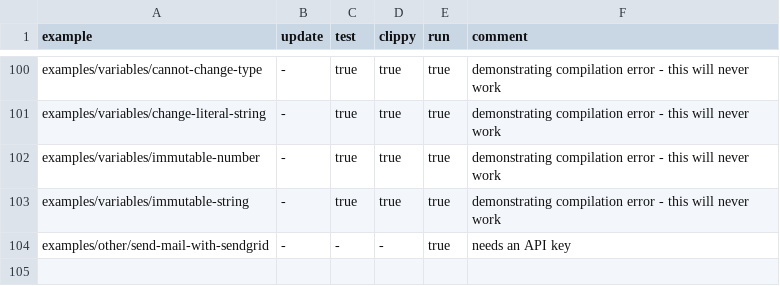
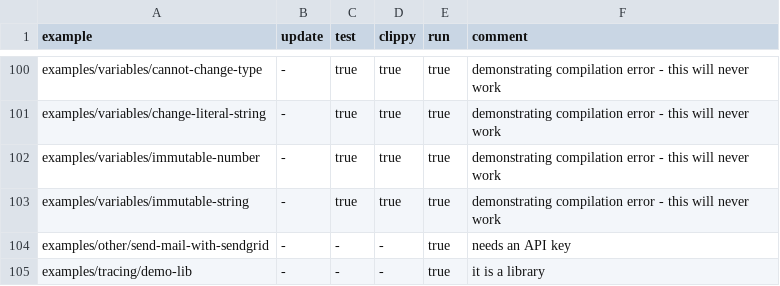
Before and after one commit to szabgab/rust.code-maven.com, a CSV file: slides/rust/examples/other/check-slides/skips.csv, drawn as a sheet; only a part is shown, gaps mark what is left out; the diff names each change by its address in the sheet, - before the commit and + after, or states it on an @@ line.

Commit message:
skip run

```diff
--- a/slides/rust/examples/other/check-slides/skips.csv
+++ b/slides/rust/examples/other/check-slides/skips.csv
+row 105: examples/tracing/demo-lib | - | - | - | true | it is a library
```
